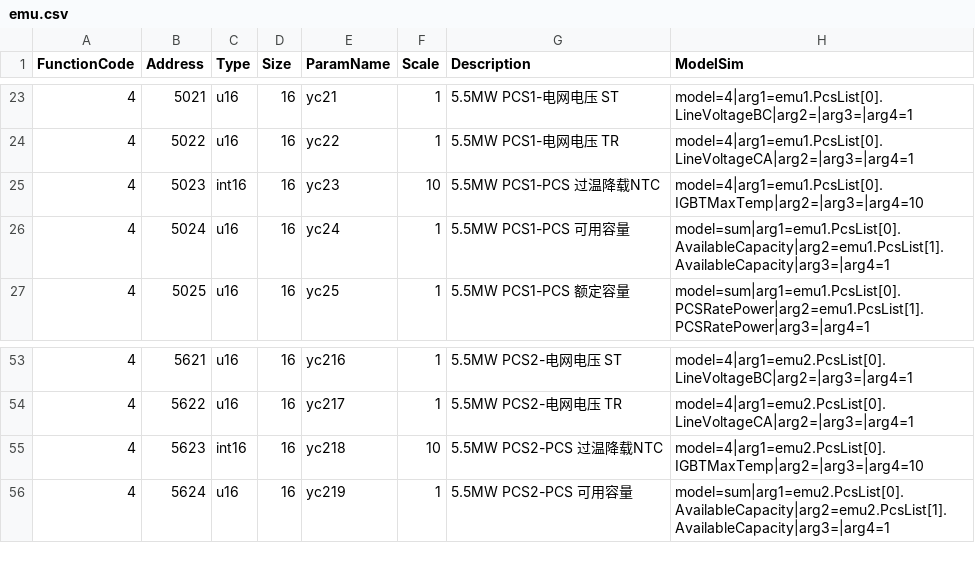
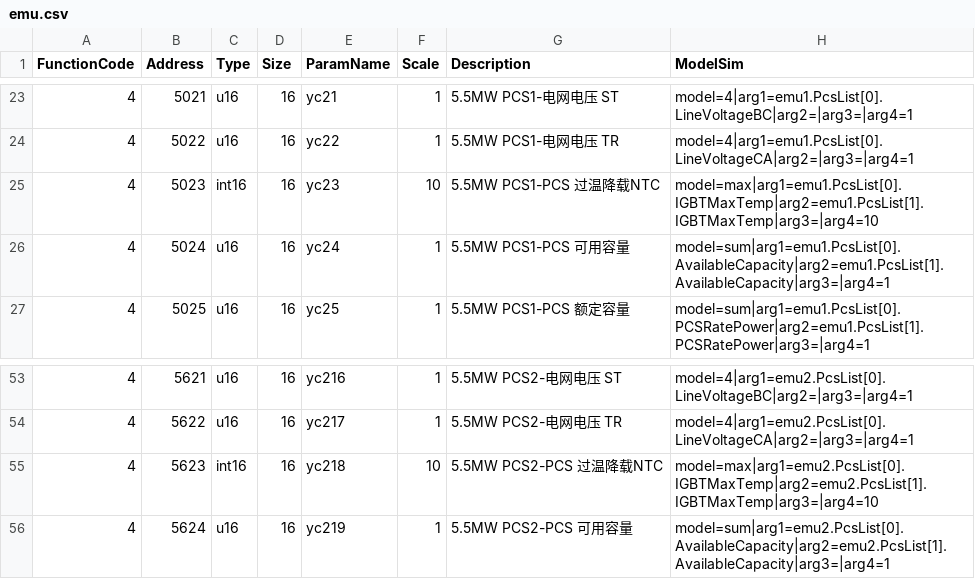
Before and after one commit to lonelysyp123/simulator, a CSV file: pointmaps/models/emu/trina_5.5MW/emu.csv, drawn as a sheet; only a part is shown, gaps mark what is left out.

Commit message:
新增 model=max 取大聚合模型类型，单元级过温降载 NTC 改绑两模块 IGBT 温度取大
遗留问题修复：5.5MW/10MW EMU 点表中单元级「过温降载 NTC」点位此前只绑模块1 的
IGBTMaxTemp，单元口径应为两模块取最严重值。

- 新增 MaxPointBinding（路径格式复用 sum 的 ParsePaths，缺失/非数值操作数忽略）
- PointCatalog/PointCatalogLoader 接入 model=max，仅作遥测、不进控制与 rack
- TelemetryPipeline 增加 max 点位计算；ModbusDataSync bank/rack stub 同步支持
- trina_5.5MW（yc23/yc218）与 trina_10MW（yc23/yc227/yc431/yc635）6 个 NTC 点位
  由 model=4 单模块绑定改为 model=max 两模块取大
- 新增 MaxModelBindingTests（11 条），两表目录断言同步覆盖；测试 413/413 通过
- 系统设计说明补充 model=max 格式说明

```diff
--- a/pointmaps/models/emu/trina_5.5MW/emu.csv
+++ b/pointmaps/models/emu/trina_5.5MW/emu.csv
@@ -24,3 +24,3 @@ FunctionCode,Address,Type,Size,ParamName,Scale,Description,ModelSim
 4,5022,u16,16,yc22,1,5.5MW PCS1-电网电压 TR,model=4|arg1=emu1.PcsList[0].LineVoltageCA|arg2=|arg3=|arg4=1
-4,5023,int16,16,yc23,10,5.5MW PCS1-PCS 过温降载NTC,model=4|arg1=emu1.PcsList[0].IGBTMaxTemp|arg2=|arg3=|arg4=10
+4,5023,int16,16,yc23,10,5.5MW PCS1-PCS 过温降载NTC,model=max|arg1=emu1.PcsList[0].IGBTMaxTemp|arg2=emu1.PcsList[1].IGBTMaxTemp|arg3=|arg4=10
 4,5024,u16,16,yc24,1,5.5MW PCS1-PCS 可用容量,model=sum|arg1=emu1.PcsList[0].AvailableCapacity|arg2=emu1.PcsList[1].AvailableCapacity|arg3=|arg4=1
@@ -54,3 +54,3 @@ FunctionCode,Address,Type,Size,ParamName,Scale,Description,ModelSim
 4,5622,u16,16,yc217,1,5.5MW PCS2-电网电压 TR,model=4|arg1=emu2.PcsList[0].LineVoltageCA|arg2=|arg3=|arg4=1
-4,5623,int16,16,yc218,10,5.5MW PCS2-PCS 过温降载NTC,model=4|arg1=emu2.PcsList[0].IGBTMaxTemp|arg2=|arg3=|arg4=10
+4,5623,int16,16,yc218,10,5.5MW PCS2-PCS 过温降载NTC,model=max|arg1=emu2.PcsList[0].IGBTMaxTemp|arg2=emu2.PcsList[1].IGBTMaxTemp|arg3=|arg4=10
 4,5624,u16,16,yc219,1,5.5MW PCS2-PCS 可用容量,model=sum|arg1=emu2.PcsList[0].AvailableCapacity|arg2=emu2.PcsList[1].AvailableCapacity|arg3=|arg4=1
```
Also changed, not shown: pointmaps/models/emu/trina_10MW/emu.csv, 8 other files.
